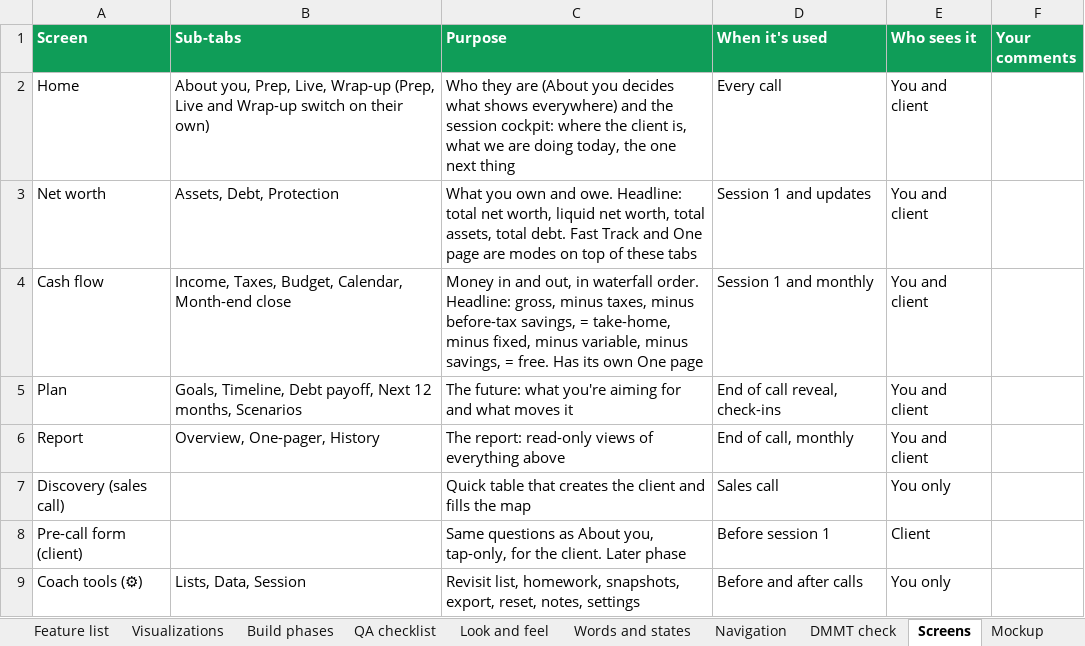
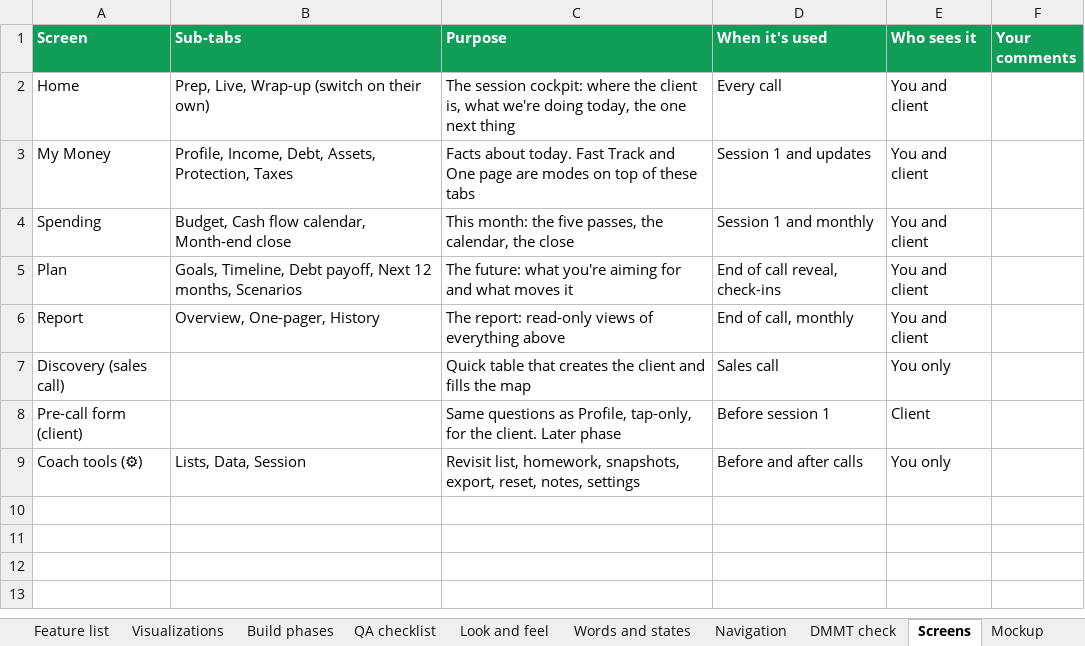
Before and after one commit to Sapphirestoneage/Slam, an Excel workbook: spec/SLAM Build Spec.xlsx, sheet Screens, drawn as a sheet; values as stored, in another font and other column widths than the file's, no borders; the diff names each change by its address in the sheet, - before the commit and + after, or states it on an @@ line.

```diff
--- a/spec/SLAM Build Spec.xlsx (sheet Screens)
+++ b/spec/SLAM Build Spec.xlsx (sheet Screens)
-B2 (Sub-tabs): About you, Prep, Live, Wrap-up (Prep, Live and Wrap-up switch on their…
+B2 (Sub-tabs): Prep, Live, Wrap-up (switch on their…
-C2 (Purpose): Who they are (About you decides what shows everywhere) and the session cockpit: where the client is, what we are doing today,…
+C2 (Purpose): The session cockpit: where the client is, what we're doing today,…
-A3 (Screen): Net worth
+A3 (Screen): My Money
-B3 (Sub-tabs): Assets, Debt, Protection
+B3 (Sub-tabs): Profile, Income, Debt, Assets, Protection, Taxes
-C3 (Purpose): What you own and owe. Headline: total net worth, liquid net worth, total assets, total debt. Fast Track…
+C3 (Purpose): Facts about today. Fast Track…
-A4 (Screen): Cash flow
+A4 (Screen): Spending
-B4 (Sub-tabs): Income, Taxes, Budget, Calendar, Month-end close
+B4 (Sub-tabs): Budget, Cash flow calendar, Month-end close
-C4 (Purpose): Money in and out, in waterfall order. Headline: gross, minus taxes, minus before-tax savings, = take-home, minus fixed, minus variable, minus savings, = free. Has its own One page
+C4 (Purpose): This month: the five passes, the calendar, the close
-C8 (Purpose): …questions as About you, tap-only, for…
+C8 (Purpose): …questions as Profile, tap-only, for…
```
Also changed, not shown: sheet Fields, sheet Navigation, sheet Math, 38 other files.
